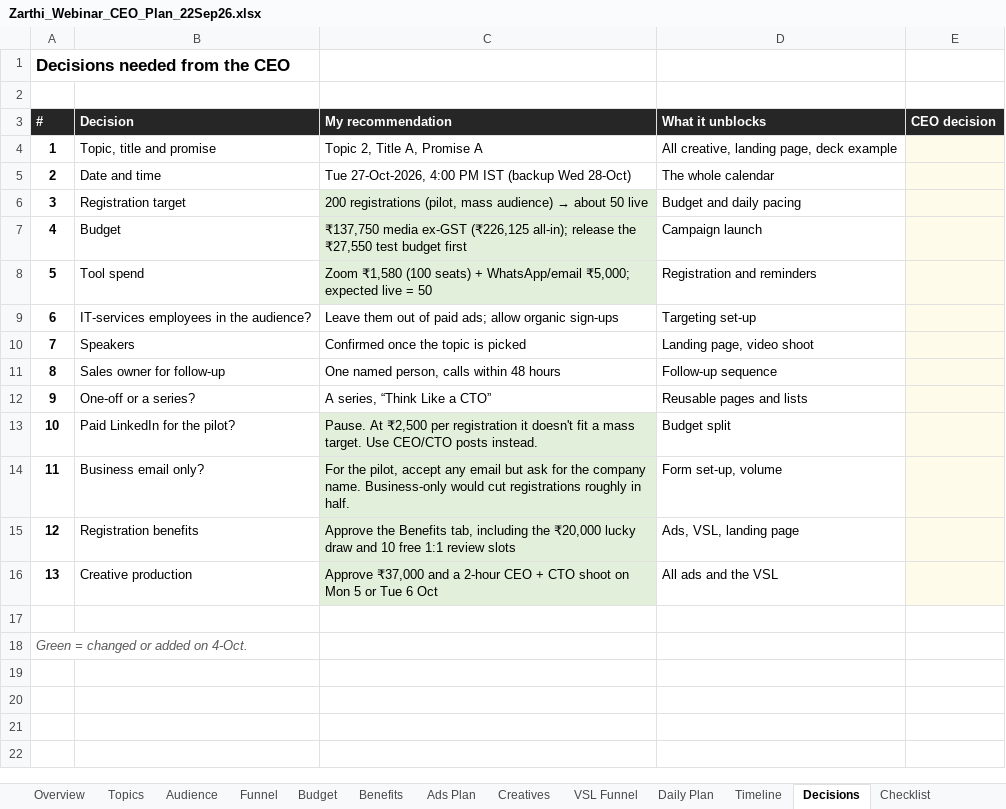
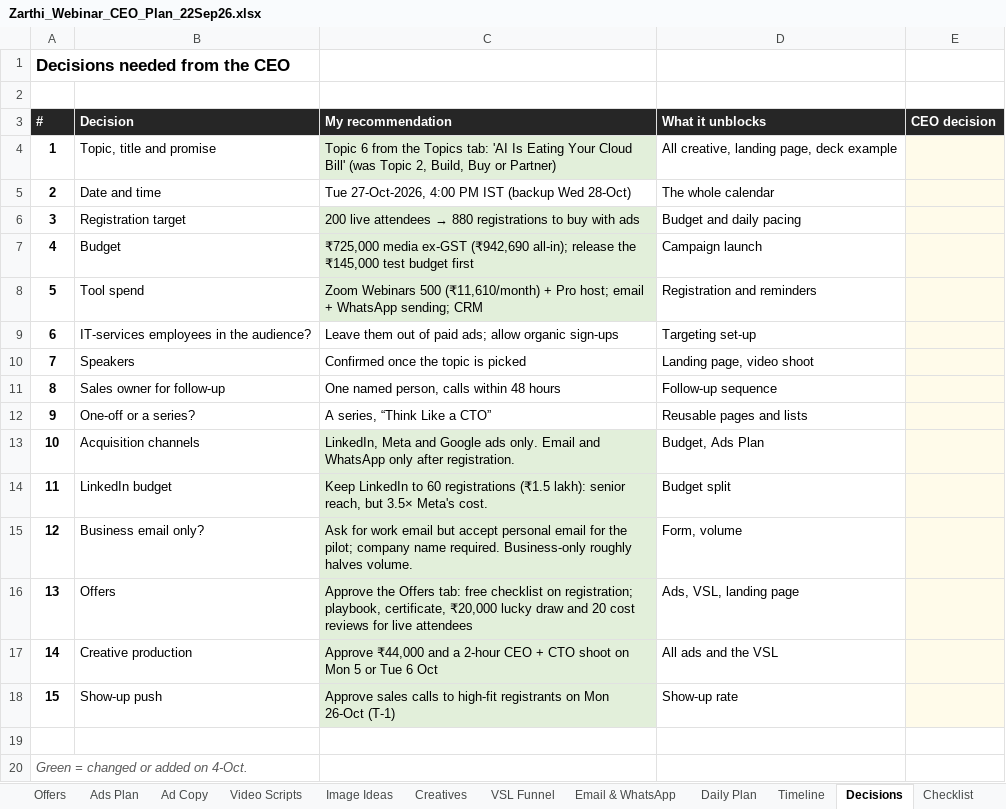
Before and after one commit to Digitalshourya23/gtm-test-site, an Excel workbook: Zarthi_Webinar_CEO_Plan_22Sep26.xlsx, sheet Decisions, drawn as a sheet; values as stored, in another font and other column widths than the file's, no borders; removed rows and columns are numbered as before the commit, all else as after; the diff names each change by its address in the sheet, - before the commit and + after, or states it on an @@ line.

```diff
--- a/Zarthi_Webinar_CEO_Plan_22Sep26.xlsx (sheet Decisions)
+++ b/Zarthi_Webinar_CEO_Plan_22Sep26.xlsx (sheet Decisions)
-sheet tab: Benefits
+sheet tab: Offers
+sheet tab: Ad Copy
+sheet tab: Video Scripts
+sheet tab: Image Ideas
+sheet tab: Email & WhatsApp
-C4 (My recommendation): Topic 2, Title A, Promise A
+C4 (My recommendation): Topic 6 from the Topics tab: 'AI Is Eating Your Cloud Bill' (was Topic 2, Build, Buy or Partner)
-C4 fill: none
+C4 fill: #E2EFDA
@@ C6 (My recommendation): 200 registrations (pilot, mass audience) → about 50 live → 200 live attendees → 880 registrations to buy with ads @@
-C7 (My recommendation): ₹137,750 media ex-GST (₹226,125 all-in); release the ₹27,550 test budget…
+C7 (My recommendation): ₹725,000 media ex-GST (₹942,690 all-in); release the ₹145,000 test budget…
-C8 (My recommendation): Zoom ₹1,580 (100 seats) + WhatsApp/email ₹5,000; expected live = 50
+C8 (My recommendation): Zoom Webinars 500 (₹11,610/month) + Pro host; email + WhatsApp sending; CRM
+row 13: 10 | Acquisition channels | LinkedIn, Meta and Google ads only. Email and WhatsApp only after registration. | Budget, Ads Plan
@@ column A (#) renumbered between rows 14 and 17 @@
-B14 (Decision): Paid LinkedIn for the pilot?
+B14 (Decision): LinkedIn budget
-C14 (My recommendation): Pause. At ₹2,500 per registration it doesn't fit a mass target. Use CEO/CTO posts instead.
+C14 (My recommendation): Keep LinkedIn to 60 registrations (₹1.5 lakh): senior reach, but 3.5× Meta's cost.
-C15 (My recommendation): For the pilot, accept any email but ask for the company name. Business-only would cut registrations roughly in half.
+C15 (My recommendation): Ask for work email but accept personal email for the pilot; company name required. Business-only roughly halves volume.
-D15 (What it unblocks): Form set-up, volume
+D15 (What it unblocks): Form, volume
-row 15: 12 | Registration benefits | Approve the Benefits tab, including the ₹20,000 lucky draw and 10 free 1:1 review slots | Ads, VSL, landing page
+row 16: 13 | Offers | Approve the Offers tab: free checklist on registration; playbook, certificate, ₹20,000 lucky draw and 20 cost reviews for live attendees | Ads, VSL, landing page
-C17 (My recommendation): Approve ₹37,000 and a…
+C17 (My recommendation): Approve ₹44,000 and a…
+row 18: 15 | Show-up push | Approve sales calls to high-fit registrants on Mon 26-Oct (T-1) | Show-up rate
```
Also changed, not shown: sheet Creatives, sheet Daily Plan, sheet Topics, sheet Budget, sheet Ads Plan, sheet VSL Funnel, 6 more sheets, formulas that keep their value, hidden cells.
